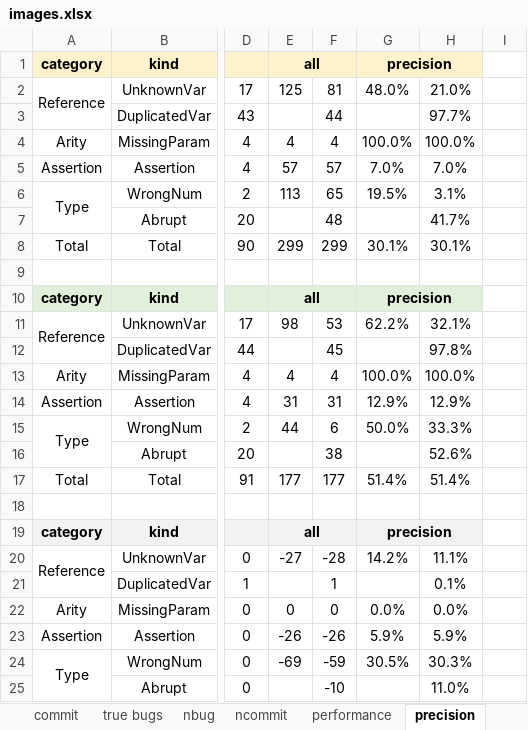
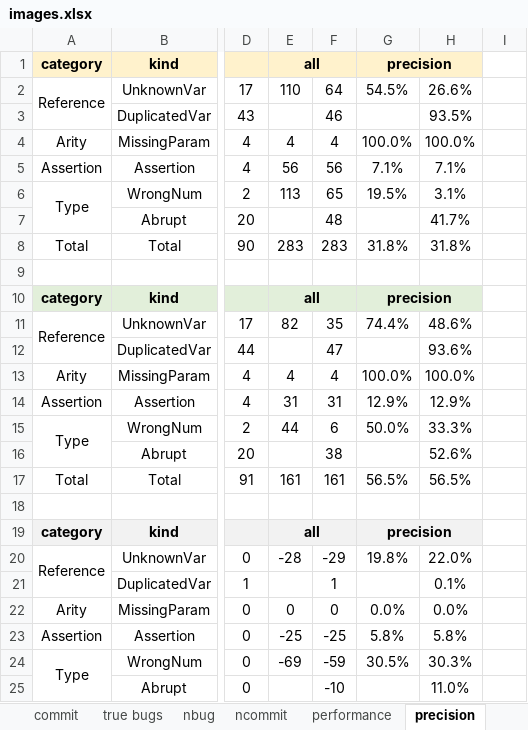
Before and after one commit to kaist-plrg/jiset, an Excel workbook: paper/ase21/img/images.xlsx, sheet precision, drawn as a sheet; only a part is shown, gaps mark what is left out; values as stored, in another font and other column widths than the file's, no borders; charts and pictures not drawn; the diff covers the shown part only; the diff names each change by its address in the sheet, - before the commit and + after, or states it on an @@ line.

```diff
--- a/paper/ase21/img/images.xlsx (sheet precision)
+++ b/paper/ase21/img/images.xlsx (sheet precision)
-E2 (all): 125
+E2 (all): 110
-F2: 81
+F2: 64
-G2 (precision): 48.0%
+G2 (precision): 54.5%
-H2: 21.0%
+H2: 26.6%
-F3: 44
+F3: 46
-H3: 97.7%
+H3: 93.5%
-E5 (all): 57
+E5 (all): 56
-F5: 57
+F5: 56
-G5 (precision): 7.0%
+G5 (precision): 7.1%
-H5: 7.0%
+H5: 7.1%
-E8 (all): 299
+E8 (all): 283
-F8: 299
+F8: 283
-G8 (precision): 30.1%
+G8 (precision): 31.8%
-H8: 30.1%
+H8: 31.8%
-E11 (all): 98
+E11 (all): 82
-F11: 53
+F11: 35
-G11 (precision): 62.2%
+G11 (precision): 74.4%
-H11: 32.1%
+H11: 48.6%
-F12: 45
+F12: 47
-H12: 97.8%
+H12: 93.6%
-E17 (all): 177
+E17 (all): 161
-F17: 177
+F17: 161
-G17 (precision): 51.4%
+G17 (precision): 56.5%
-H17: 51.4%
+H17: 56.5%
-E20 (all): -27
+E20 (all): -28
-F20: -28
+F20: -29
-G20 (precision): 14.2%
+G20 (precision): 19.8%
-H20: 11.1%
+H20: 22.0%
-E23 (all): -26
+E23 (all): -25
-F23: -26
+F23: -25
-G23 (precision): 5.9%
+G23 (precision): 5.8%
-H23: 5.9%
+H23: 5.8%
```
Also changed, not shown: 7 edited cells elsewhere in this sheet, sheet performance, sheet ncommit, sheet commit, sheet rand, sheet nbug, sheet bug, formulas that keep their value, charts or pictures.
